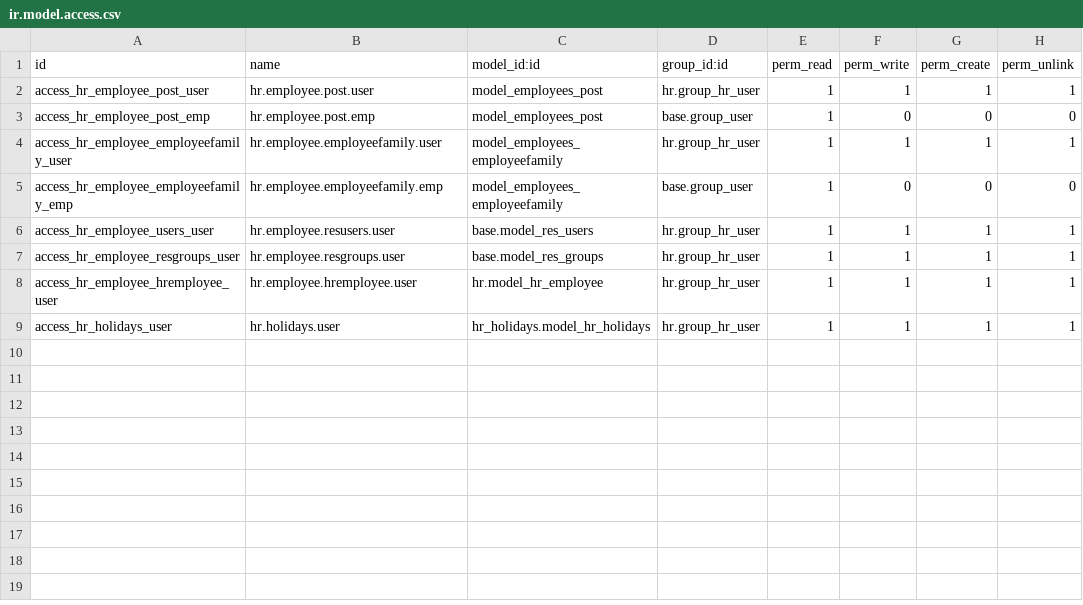
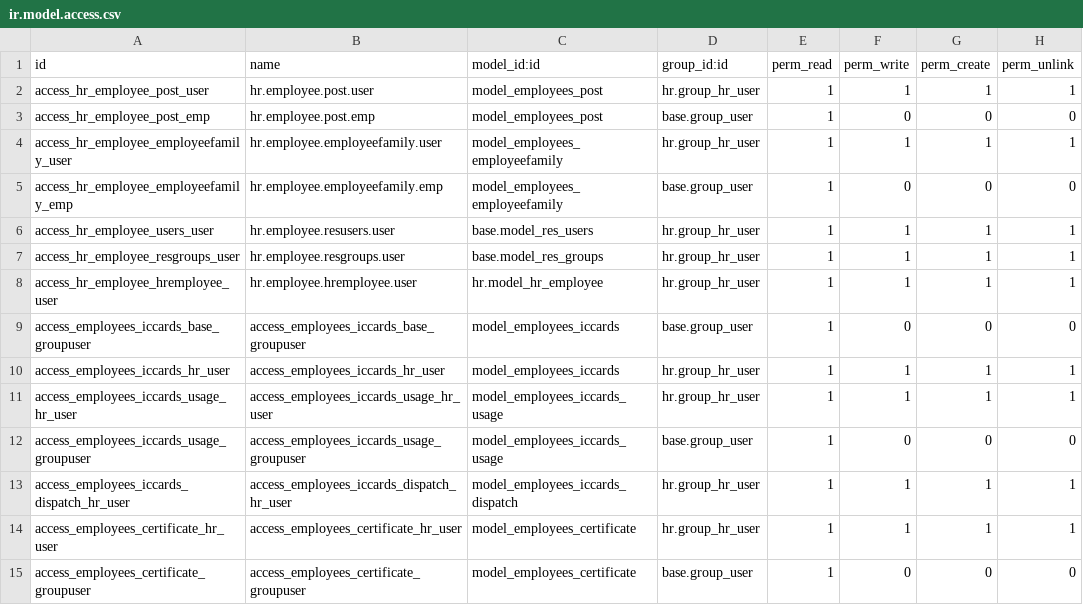
Before and after one commit to cialuo/odoo-1, a CSV file: extend_addons/employees/security/ir.model.access.csv, drawn as a sheet.

```diff
--- a/extend_addons/employees/security/ir.model.access.csv
+++ b/extend_addons/employees/security/ir.model.access.csv
@@ -8,2 +8,8 @@ access_hr_employee_resgroups_user,hr.employee.resgroups.user,base.model_res_grou
 access_hr_employee_hremployee_user,hr.employee.hremployee.user,hr.model_hr_employee,hr.group_hr_user,1,1,1,1
-access_hr_holidays_user,hr.holidays.user,hr_holidays.model_hr_holidays,hr.group_hr_user,1,1,1,1
+access_employees_iccards_base_groupuser,access_employees_iccards_base_groupuser,model_employees_iccards,base.group_user,1,0,0,0
+access_employees_iccards_hr_user,access_employees_iccards_hr_user,model_employees_iccards,hr.group_hr_user,1,1,1,1
+access_employees_iccards_usage_hr_user,access_employees_iccards_usage_hr_user,model_employees_iccards_usage,hr.group_hr_user,1,1,1,1
+access_employees_iccards_usage_groupuser,access_employees_iccards_usage_groupuser,model_employees_iccards_usage,base.group_user,1,0,0,0
+access_employees_iccards_dispatch_hr_user,access_employees_iccards_dispatch_hr_user,model_employees_iccards_dispatch,hr.group_hr_user,1,1,1,1
+access_employees_certificate_hr_user,access_employees_certificate_hr_user,model_employees_certificate,hr.group_hr_user,1,1,1,1
+access_employees_certificate_groupuser,access_employees_certificate_groupuser,model_employees_certificate,base.group_user,1,0,0,0
```
Also changed, not shown: extend_addons/leaveandcheckingin/security/ir.model.access.csv, 5 other files.
